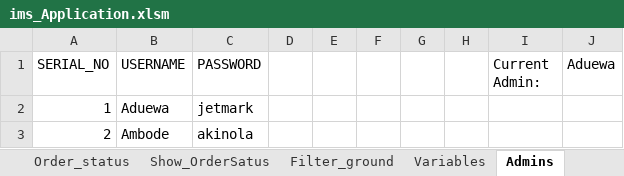
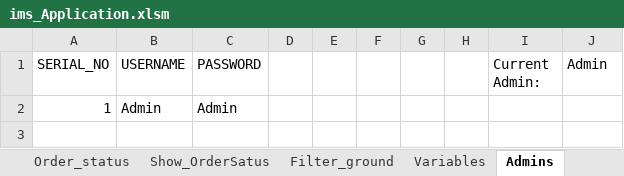
Before and after one commit to Biob-scientist/VBA-inventory, an Excel workbook: ims_Application.xlsm, sheet Admins, drawn as a sheet; values as stored, in another font and other column widths than the file's, no borders; the diff names each change by its address in the sheet, - before the commit and + after, or states it on an @@ line.

```diff
--- a/ims_Application.xlsm (sheet Admins)
+++ b/ims_Application.xlsm (sheet Admins)
-J1: Aduewa
+J1: Admin
-B2 (USERNAME): Aduewa
+B2 (USERNAME): Admin
-C2 (PASSWORD): jetmark
+C2 (PASSWORD): Admin
-row 3: 2 | Ambode | akinola
```
Also changed, not shown: sheet Admin_log, sheet Stockup_temp, sheet Master_list, sheet Center_requisition, sheet Requisition_logi, sheet Stockup_logi, charts or pictures, 1 other file.
